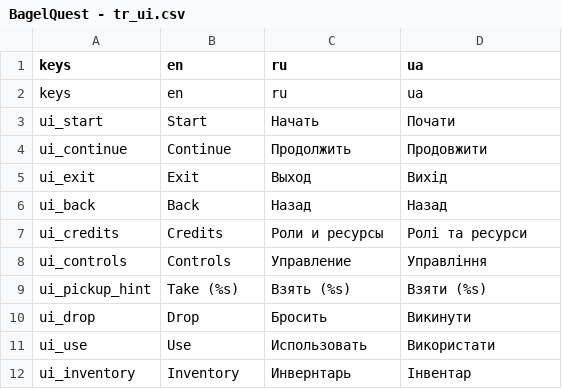
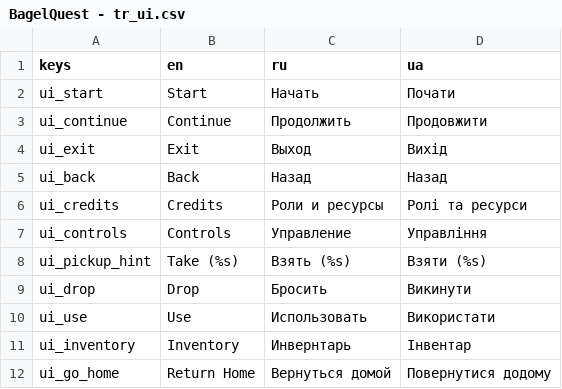
Before and after one commit to dmitriy-shmilo/GBIC23, a CSV file: assets/text/BagelQuest - tr_ui.csv, drawn as a sheet; removed rows and columns are numbered as before the commit, all else as after; the diff names each change by its address in the sheet, - before the commit and + after, or states it on an @@ line.

```diff
--- a/assets/text/BagelQuest - tr_ui.csv
+++ b/assets/text/BagelQuest - tr_ui.csv
-row 2: keys | en | ru | ua
+row 12: ui_go_home | Return Home | Вернуться домой | Повернутися додому
```
Also changed, not shown: 8 other files.
